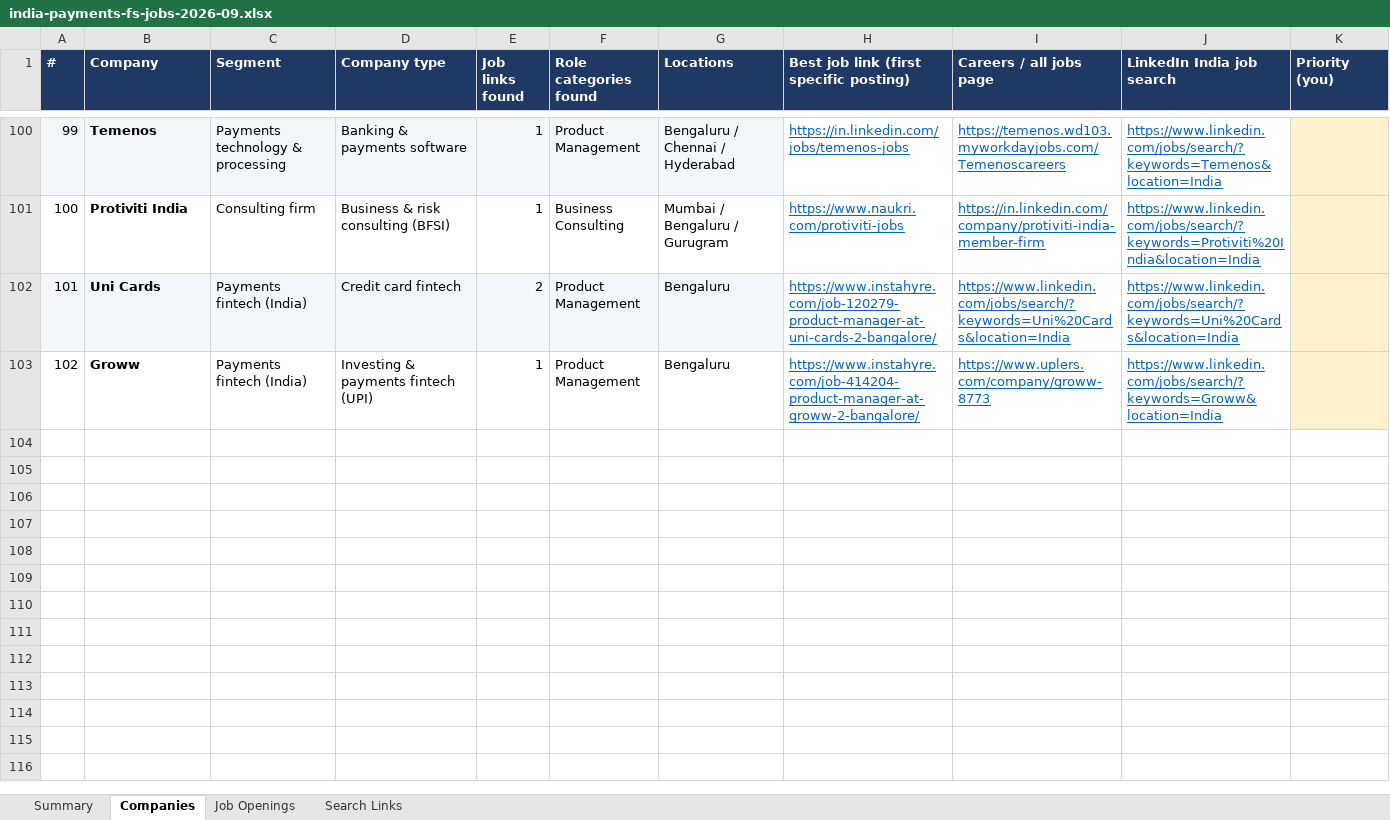
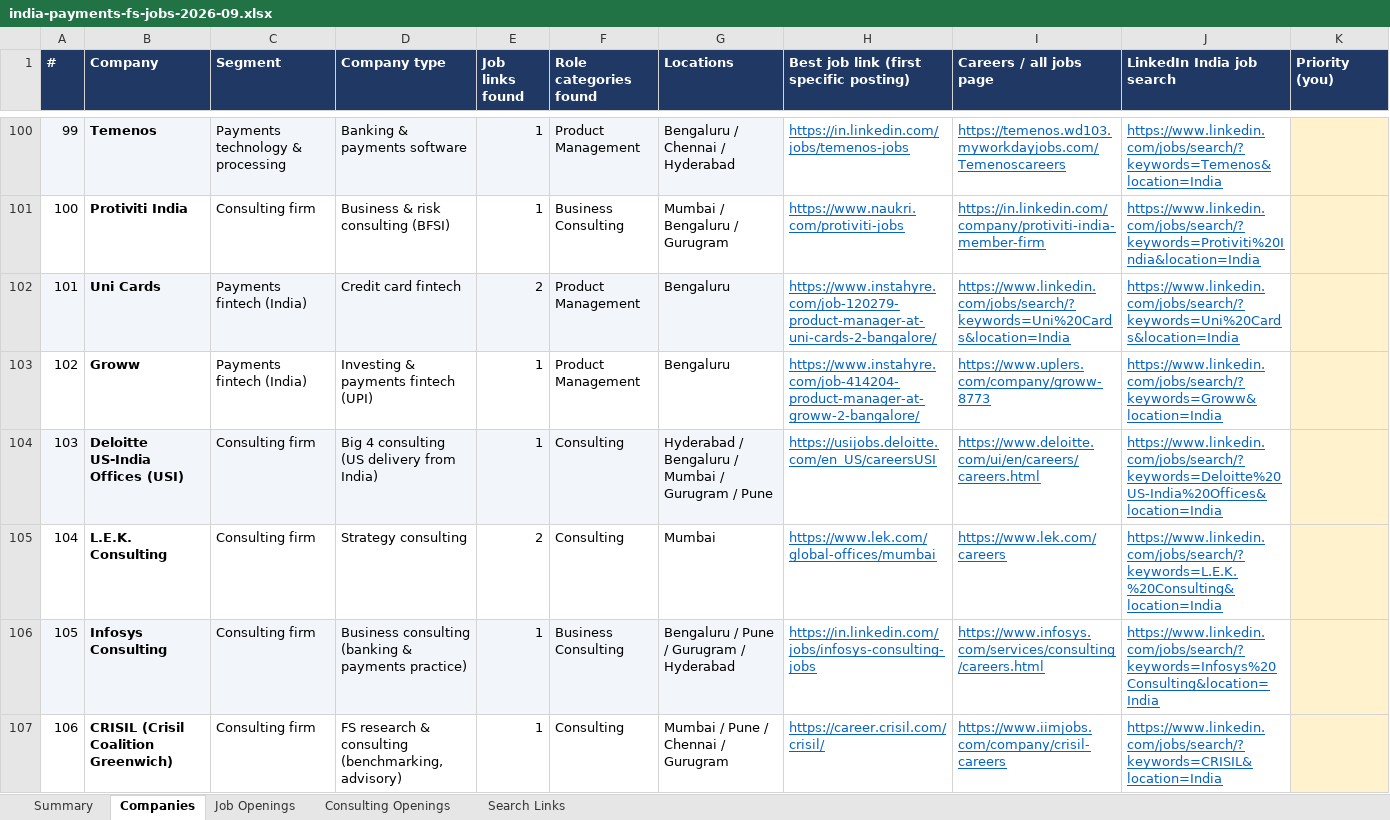
Before and after one commit to rubyp20/Consulting, an Excel workbook: job-search/india-payments-fs-jobs-2026-09.xlsx, sheet Companies, drawn as a sheet; only a part is shown, gaps mark what is left out; values as stored, in another font and other column widths than the file's, no borders; charts and pictures not drawn; the diff covers the shown part only; the diff names each change by its address in the sheet, - before the commit and + after, or states it on an @@ line.

```diff
--- a/job-search/india-payments-fs-jobs-2026-09.xlsx (sheet Companies)
+++ b/job-search/india-payments-fs-jobs-2026-09.xlsx (sheet Companies)
+sheet tab: Consulting Openings
+row 104: 103 | Deloitte US-India Offices (USI) | Consulting firm | Big 4 consulting (US delivery from India) | 1 | Consulting | Hyderabad / Bengaluru / Mumbai / Gurugram / Pune | https://usijobs.deloitte.com/en_US/careersUSI | https://www.deloitte.com/ui/en/careers/careers.html | https://www.linkedin.com/jobs/search/?keywords=Deloitte%20US-India%20Offices&location=India
+row 105: 104 | L.E.K. Consulting | Consulting firm | Strategy consulting | 2 | Consulting | Mumbai | https://www.lek.com/global-offices/mumbai | https://www.lek.com/careers | https://www.linkedin.com/jobs/search/?keywords=L.E.K.%20Consulting&location=India
+row 106: 105 | Infosys Consulting | Consulting firm | Business consulting (banking & payments practice) | 1 | Business Consulting | Bengaluru / Pune / Gurugram / Hyderabad | https://in.linkedin.com/jobs/infosys-consulting-jobs | https://www.infosys.com/services/consulting/careers.html | https://www.linkedin.com/jobs/search/?keywords=Infosys%20Consulting&location=India
+row 107: 106 | CRISIL (Crisil Coalition Greenwich) | Consulting firm | FS research & consulting (benchmarking, advisory) | 1 | Consulting | Mumbai / Pune / Chennai / Gurugram | https://career.crisil.com/crisil/ | https://www.iimjobs.com/company/crisil-careers | https://www.linkedin.com/jobs/search/?keywords=CRISIL&location=India
```
Also changed, not shown: 3 added rows and 33 edited cells elsewhere in this sheet, sheet Job Openings, sheet Summary, sheet Search Links, formulas that keep their value, charts or pictures, 1 other file.
